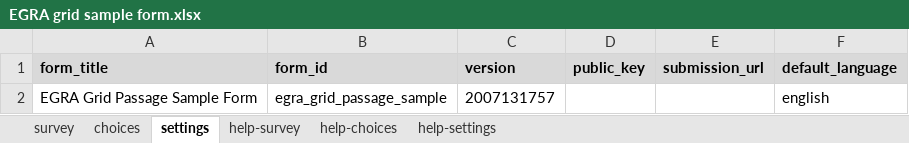
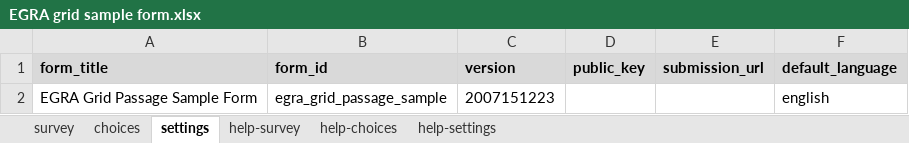
Before and after one commit to surveycto/timed-grid-test, an Excel workbook: source/EGRA grid sample form.xlsx, sheet settings, drawn as a sheet; values as stored, in another font and other column widths than the file's, no borders; the diff names each change by its address in the sheet, - before the commit and + after, or states it on an @@ line.

```diff
--- a/source/EGRA grid sample form.xlsx (sheet settings)
+++ b/source/EGRA grid sample form.xlsx (sheet settings)
-C2 (version): 2007131757
+C2 (version): 2007151223
```
Also changed, not shown: sheet survey, 2 other files.
